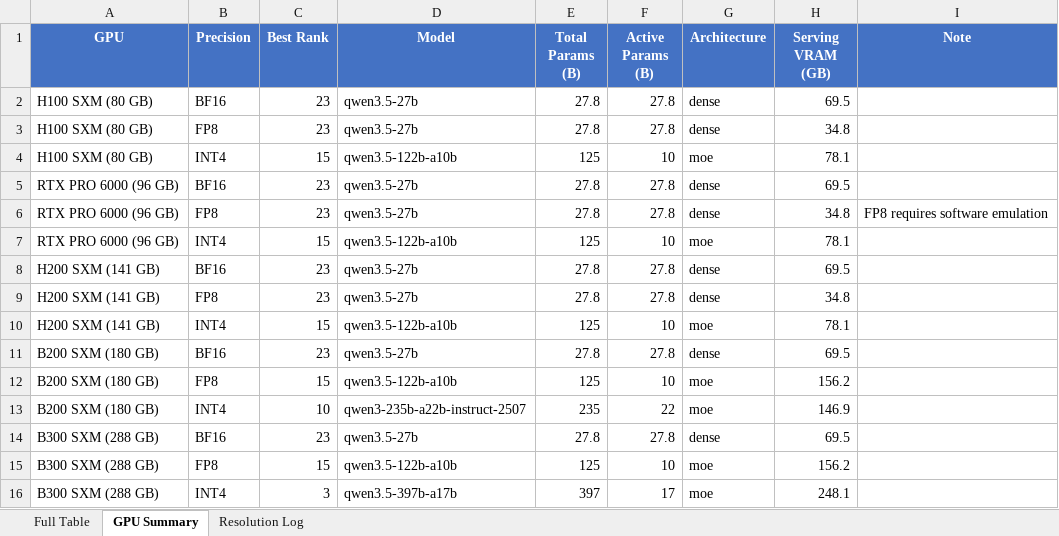
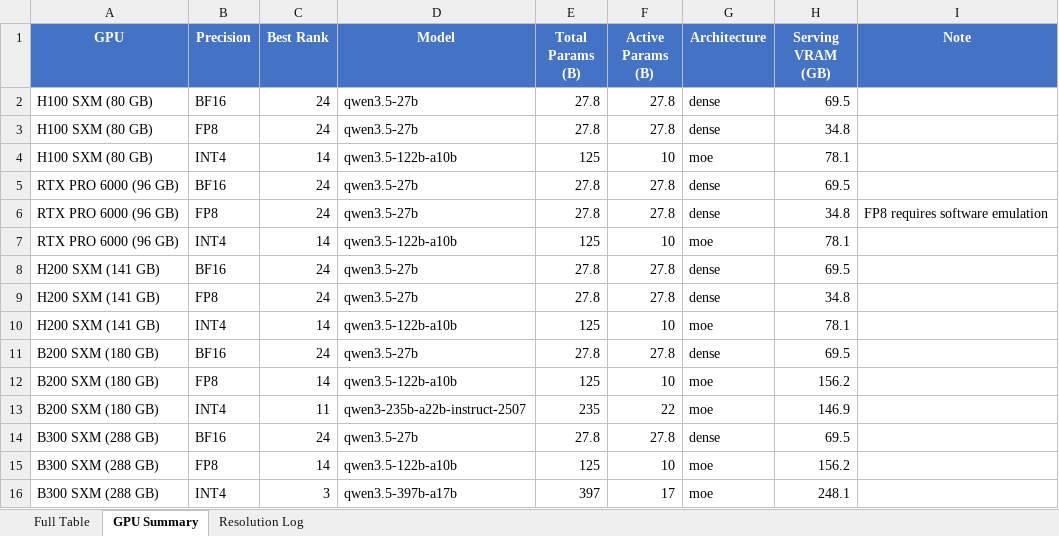
Before and after one commit to kmvaidya/llm-arena-vram-calc, an Excel workbook: arena_enrichment/output/arena_leaderboard_enriched.xlsx, sheet GPU Summary, drawn as a sheet; values as stored, in another font and other column widths than the file's, no borders; the diff names each change by its address in the sheet, - before the commit and + after, or states it on an @@ line.

```diff
--- a/arena_enrichment/output/arena_leaderboard_enriched.xlsx (sheet GPU Summary)
+++ b/arena_enrichment/output/arena_leaderboard_enriched.xlsx (sheet GPU Summary)
-C2:C3 (Best Rank): 23
+C2:C3 (Best Rank): 24
-C4 (Best Rank): 15
+C4 (Best Rank): 14
-C5:C6 (Best Rank): 23
+C5:C6 (Best Rank): 24
-C7 (Best Rank): 15
+C7 (Best Rank): 14
-C8:C9 (Best Rank): 23
+C8:C9 (Best Rank): 24
-C10 (Best Rank): 15
+C10 (Best Rank): 14
-C11 (Best Rank): 23
+C11 (Best Rank): 24
-C12 (Best Rank): 15
+C12 (Best Rank): 14
-C13 (Best Rank): 10
+C13 (Best Rank): 11
-C14 (Best Rank): 23
+C14 (Best Rank): 24
-C15 (Best Rank): 15
+C15 (Best Rank): 14
```
Also changed, not shown: sheet Full Table, sheet Resolution Log, 2 other files.
